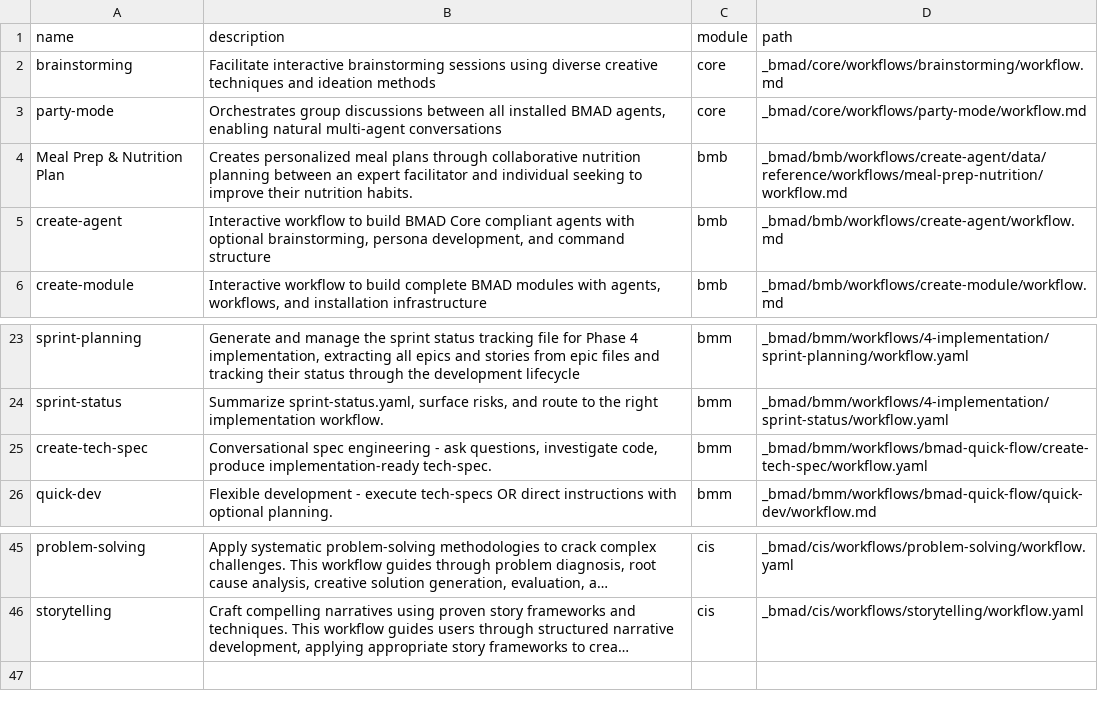
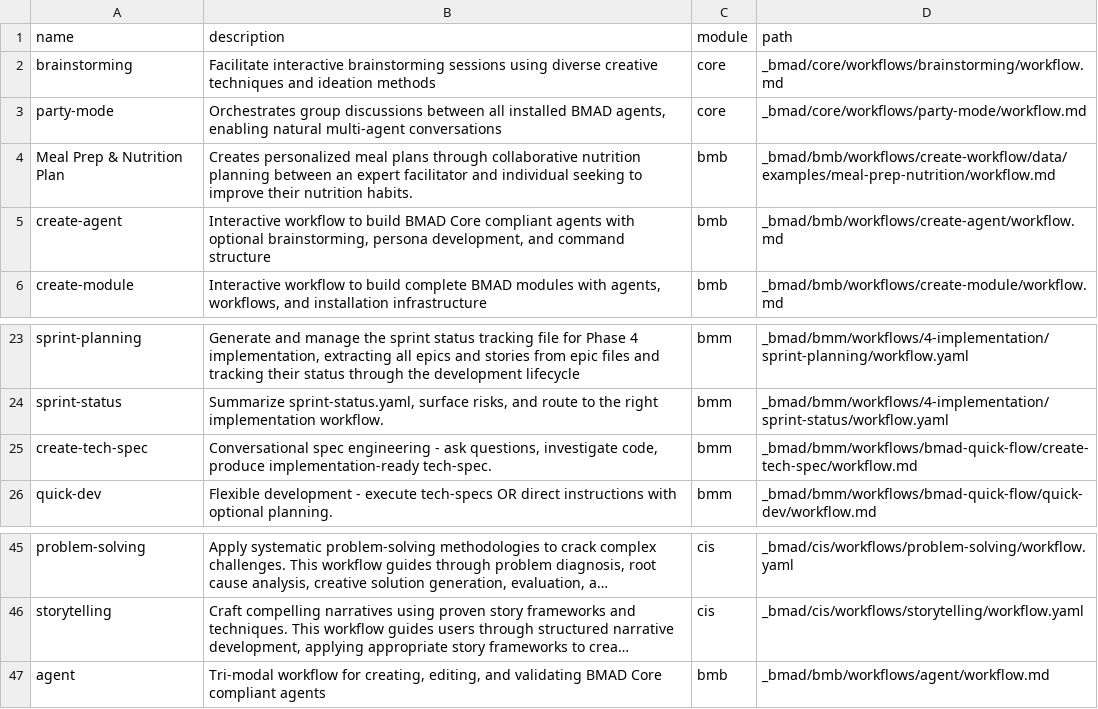
Before and after one commit to tiween/tiween, a CSV file: _bmad/_config/workflow-manifest.csv, drawn as a sheet; only a part is shown, gaps mark what is left out; long unchanged cells end in …; the diff names each change by its address in the sheet, - before the commit and + after, or states it on an @@ line.

```diff
--- a/_bmad/_config/workflow-manifest.csv
+++ b/_bmad/_config/workflow-manifest.csv
-D4 (path): _bmad/bmb/workflows/create-agent/data/reference/workflows/meal-prep-nutrition/workflow.md
+D4 (path): _bmad/bmb/workflows/create-workflow/data/examples/meal-prep-nutrition/workflow.md
-D25 (path): _bmad/bmm/workflows/bmad-quick-flow/create-tech-spec/workflow.yaml
+D25 (path): _bmad/bmm/workflows/bmad-quick-flow/create-tech-spec/workflow.md
+row 47: agent | Tri-modal workflow for creating, editing, and validating BMAD Core compliant agents | bmb | _bmad/bmb/workflows/agent/workflow.md
```
Also changed, not shown: _bmad/_config/agent-manifest.csv, _bmad/_config/files-manifest.csv, 5 other files.
